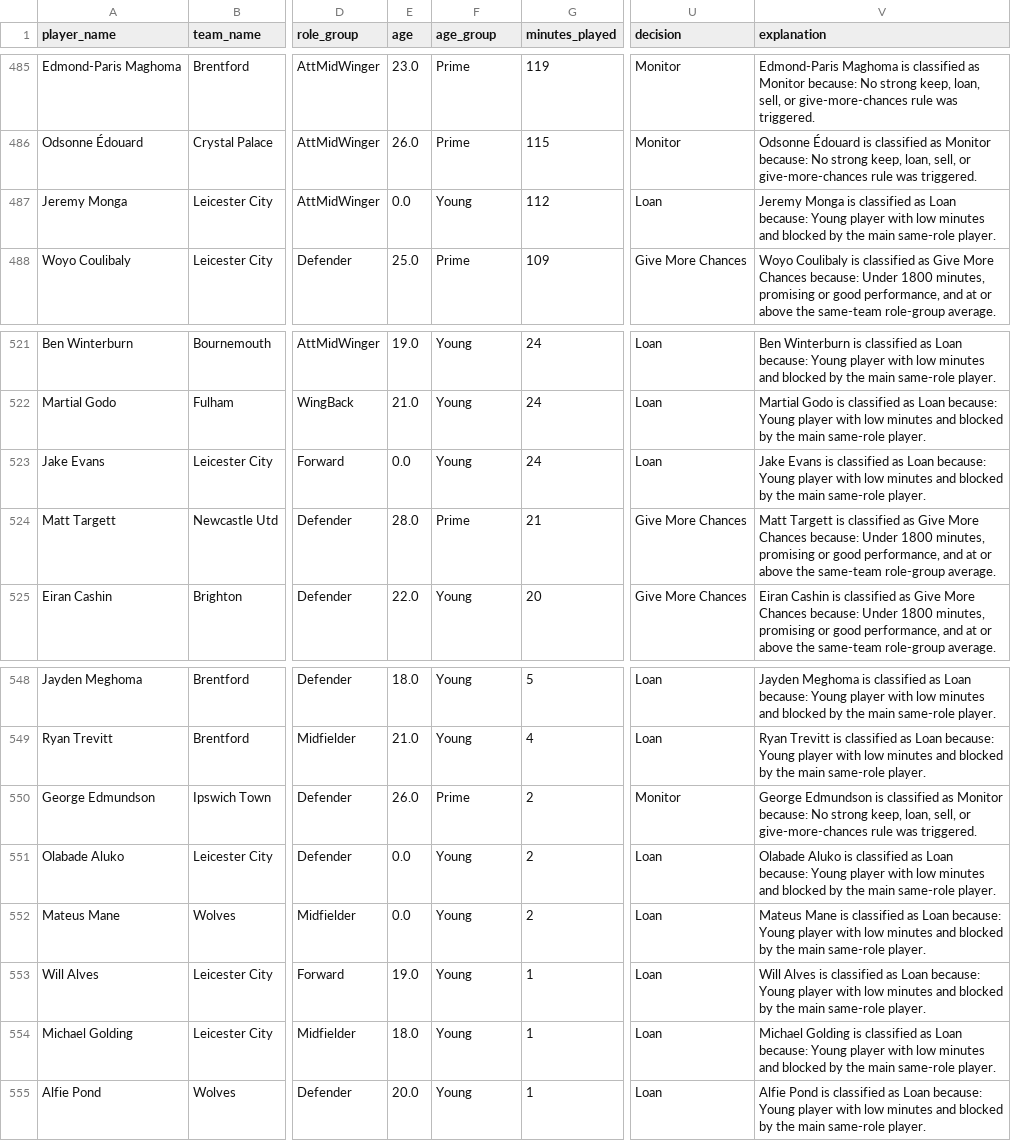
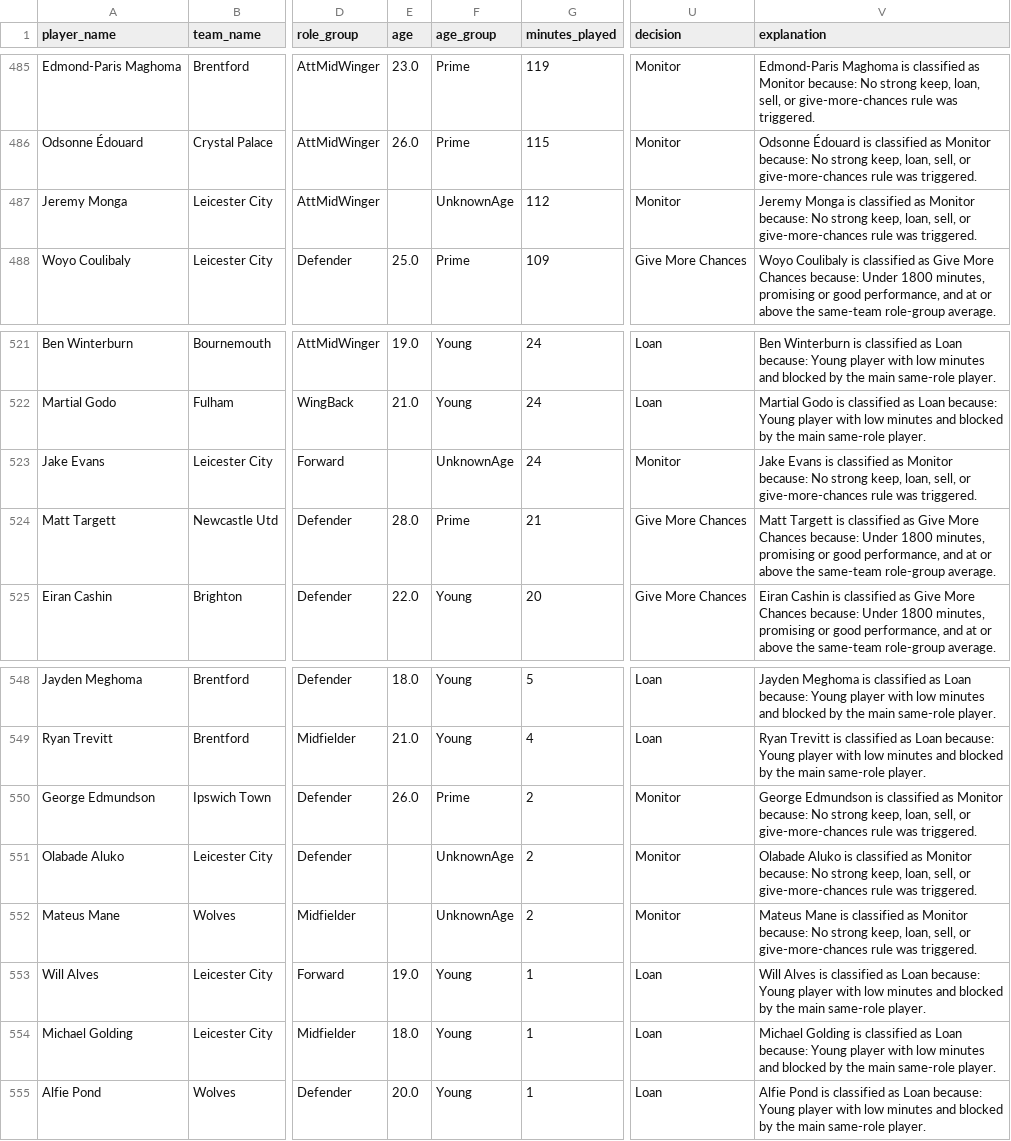
Before and after one commit to OmarFares26/football-squad-management-kg, a CSV file: 4 - logic/results/squad_decisions_all_players.csv, drawn as a sheet; only a part is shown, gaps mark what is left out; the diff names each change by its address in the sheet, - before the commit and + after, or states it on an @@ line.

```diff
--- a/4 - logic/results/squad_decisions_all_players.csv
+++ b/4 - logic/results/squad_decisions_all_players.csv
-E487 (age): 0.0
+E487 (age): (empty)
-F487 (age_group): Young
+F487 (age_group): UnknownAge
-U487 (decision): Loan
+U487 (decision): Monitor
-V487 (explanation): …classified as Loan because: Young player with low minutes and blocked by the main same-role player.
+V487 (explanation): …classified as Monitor because: No strong keep, loan, sell, or give-more-chances rule was triggered.
-E523 (age): 0.0
+E523 (age): (empty)
-F523 (age_group): Young
+F523 (age_group): UnknownAge
-U523 (decision): Loan
+U523 (decision): Monitor
-V523 (explanation): …classified as Loan because: Young player with low minutes and blocked by the main same-role player.
+V523 (explanation): …classified as Monitor because: No strong keep, loan, sell, or give-more-chances rule was triggered.
-E551:E552 (age): 0.0
+E551:E552 (age): (empty)
-F551:F552 (age_group): Young
+F551:F552 (age_group): UnknownAge
-U551:U552 (decision): Loan
+U551:U552 (decision): Monitor
-V551 (explanation): …classified as Loan because: Young player with low minutes and blocked by the main same-role player.
+V551 (explanation): …classified as Monitor because: No strong keep, loan, sell, or give-more-chances rule was triggered.
-V552 (explanation): …classified as Loan because: Young player with low minutes and blocked by the main same-role player.
+V552 (explanation): …classified as Monitor because: No strong keep, loan, sell, or give-more-chances rule was triggered.
```
Also changed, not shown: 2 - construction/results/query_blocked_by_main_player.csv, 2 - construction/results/replacement_candidates_liverpool.csv, 11 other files.
